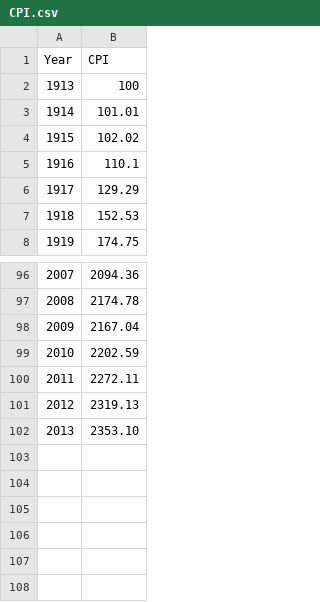
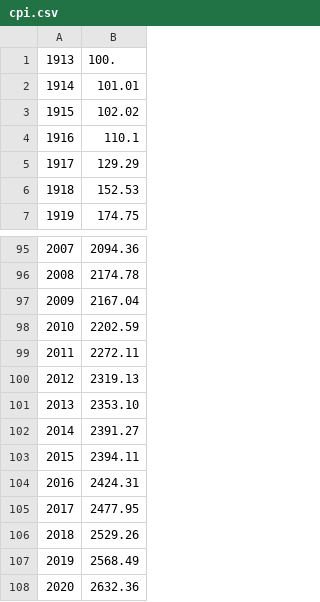
Before and after one commit to uvarc/rc-learning, a CSV file: static/data/cpi.csv (was static/data/CPI.csv), drawn as a sheet; only a part is shown, gaps mark what is left out; removed rows and columns are numbered as before the commit, all else as after; the diff names each change by its address in the sheet, - before the commit and + after, or states it on an @@ line.

```diff
--- a/static/data/CPI.csv
+++ b/static/data/cpi.csv
@@ column A renumbered in row 1 @@
-B1: CPI
+B1: 100.
-row 2: 1913 | 100
+row 102: 2014 | 2391.27
+row 103: 2015 | 2394.11
+row 104: 2016 | 2424.31
+row 105: 2017 | 2477.95
+row 106: 2018 | 2529.26
+row 107: 2019 | 2568.49
+row 108: 2020 | 2632.36
```
Also changed, not shown: 8 other files.
